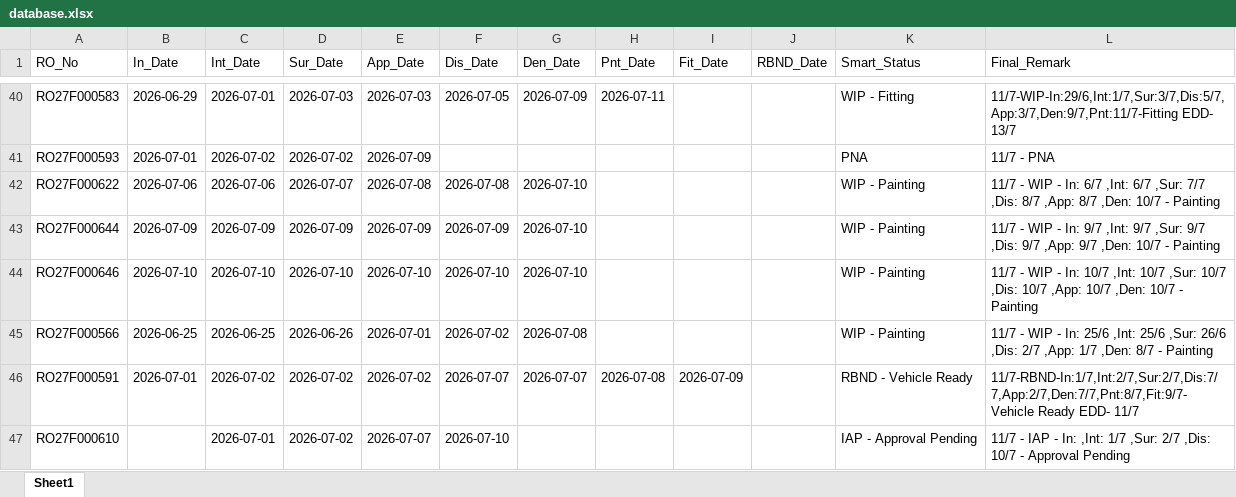
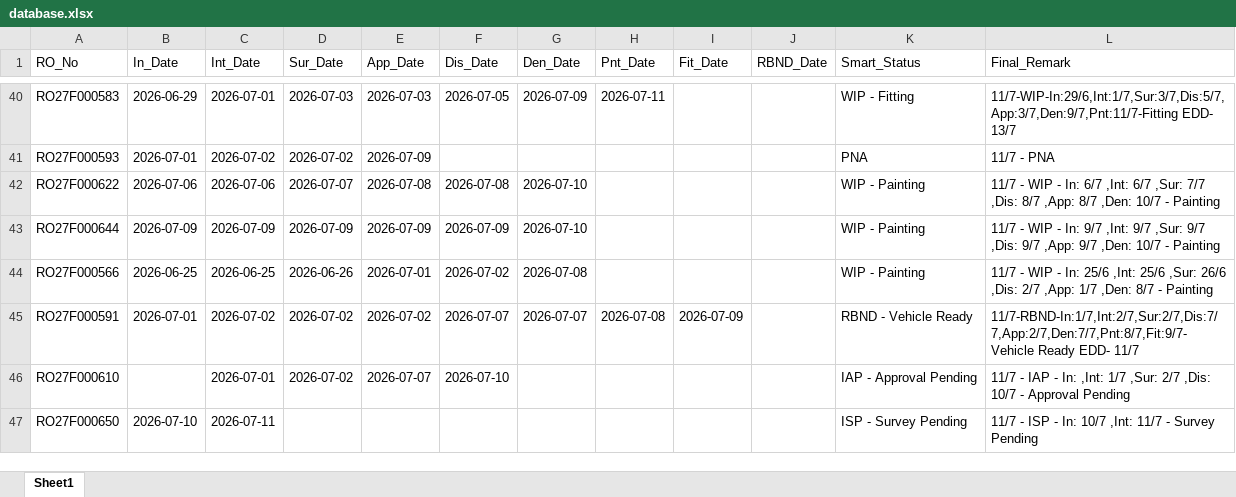
Before and after one commit to mowais05/Remark_update, an Excel workbook: database.xlsx, sheet Sheet1, drawn as a sheet; only a part is shown, gaps mark what is left out; the shorter side is filled out with more unchanged rows; values as stored, in another font and other column widths than the file's, no borders; the diff names each change by its address in the sheet, - before the commit and + after, or states it on an @@ line.

Commit message:
Archived RO27F000646

```diff
--- a/database.xlsx (sheet Sheet1)
+++ b/database.xlsx (sheet Sheet1)
-row 44: RO27F000646 | 2026-07-10 | 2026-07-10 | 2026-07-10 | 2026-07-10 | 2026-07-10 | 2026-07-10 |  |  |  | WIP - Painting | 11/7 - WIP - In: 10/7 ,Int: 10/7 ,Sur: 10/7 ,Dis: 10/7 ,App: 10/7 ,Den: 10/7 - Painting
```
